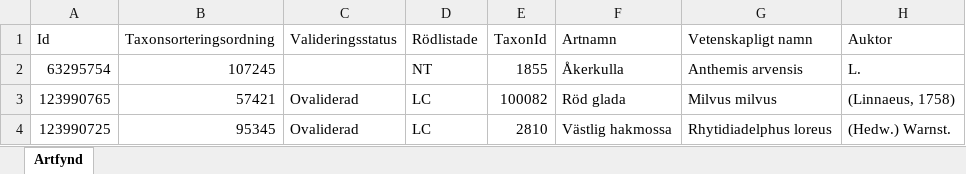
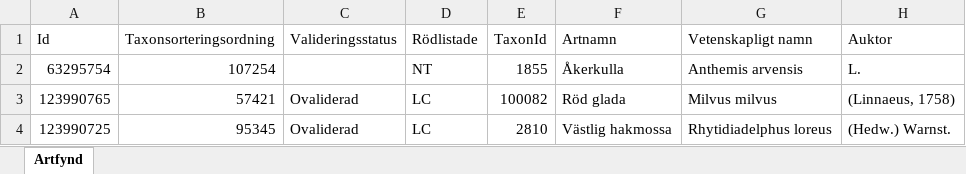
Before and after one commit to klasma/Logging_1270, an Excel workbook: artfynd/A 2018-2024 artfynd.xlsx, sheet Artfynd, drawn as a sheet; only a part is shown; values as stored, in another font and other column widths than the file's, no borders; the diff names each change by its address in the sheet, - before the commit and + after, or states it on an @@ line.

```diff
--- a/artfynd/A 2018-2024 artfynd.xlsx (sheet Artfynd)
+++ b/artfynd/A 2018-2024 artfynd.xlsx (sheet Artfynd)
-B2 (Taxonsorteringsordning): 107245
+B2 (Taxonsorteringsordning): 107254
```
Also changed, not shown: artfynd/A 23466-2022 artfynd.xlsx, artfynd/A 26958-2025 artfynd.xlsx, 51 other files.
